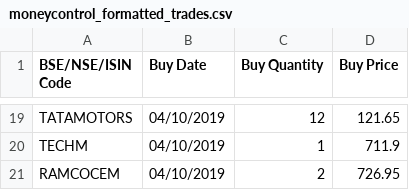
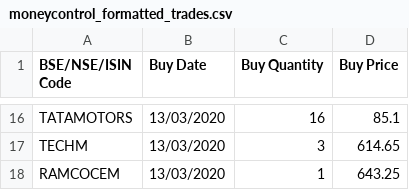
Before and after one commit to adilansari/pyfun, a CSV file: stocks_parser/output/moneycontrol_formatted_trades.csv, drawn as a sheet; only a part is shown, gaps mark what is left out; addresses are those after the commit; the diff covers the shown part only; the diff names each change by its address in the sheet, - before the commit and + after, or states it on an @@ line.

```diff
--- a/stocks_parser/output/moneycontrol_formatted_trades.csv
+++ b/stocks_parser/output/moneycontrol_formatted_trades.csv
-B16:B18 (Buy Date): 04/10/2019
+B16:B18 (Buy Date): 13/03/2020
-C16 (Buy Quantity): 12
+C16 (Buy Quantity): 16
-D16 (Buy Price): 121.65
+D16 (Buy Price): 85.1
-C17 (Buy Quantity): 1
+C17 (Buy Quantity): 3
-D17 (Buy Price): 711.9
+D17 (Buy Price): 614.65
-C18 (Buy Quantity): 2
+C18 (Buy Quantity): 1
-D18 (Buy Price): 726.95
+D18 (Buy Price): 643.25
```
Also changed, not shown: 4 added rows, 7 removed rows and 28 edited cells elsewhere in this file, stocks_parser/input/contract_note.csv, stocks_parser/output/valueresearch_formatted_trades.csv, 8 other files.
